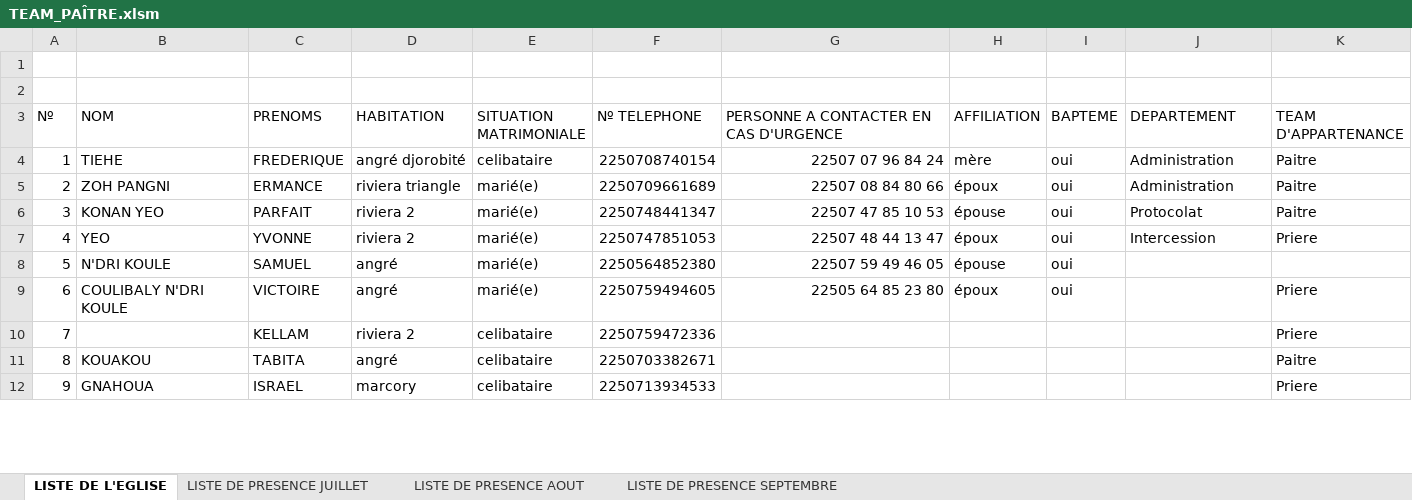
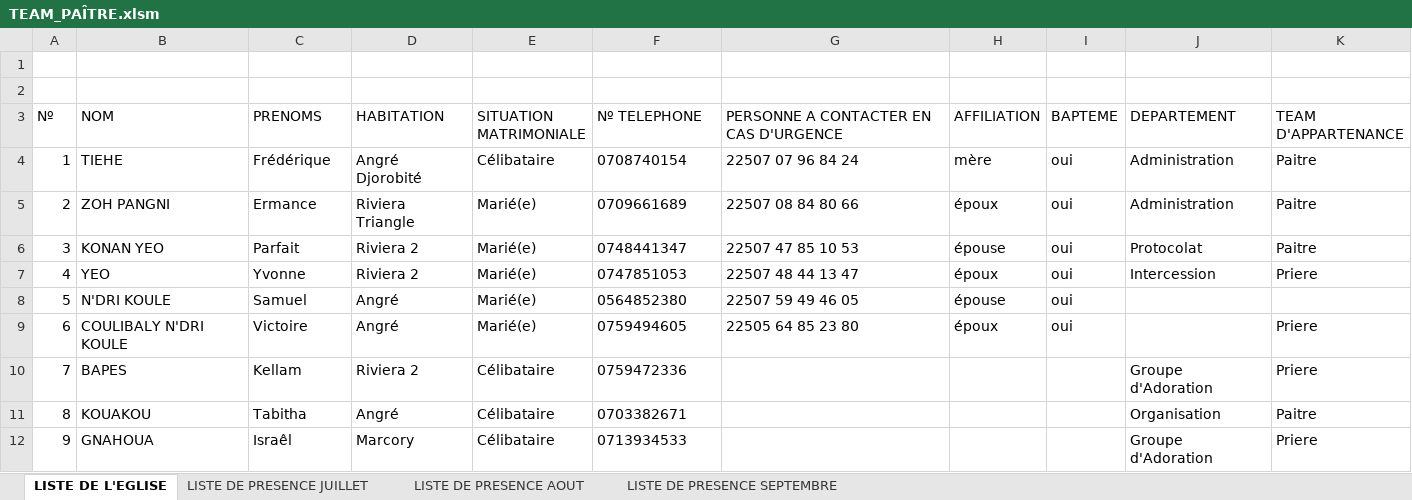
Before and after one commit to davymak/KOG, an Excel workbook: TEAM_PAÎTRE.xlsm, sheet LISTE DE L'EGLISE, drawn as a sheet; only a part is shown; values as stored, in another font and other column widths than the file's, no borders; table styles not drawn; removed rows and columns are numbered as before the commit, all else as after; the diff covers the shown part only; the diff names each change by its address in the sheet, - before the commit and + after, or states it on an @@ line.

```diff
--- a/TEAM_PAÎTRE.xlsm (sheet LISTE DE L'EGLISE)
+++ b/TEAM_PAÎTRE.xlsm (sheet LISTE DE L'EGLISE)
-C4 (PRENOMS): FREDERIQUE
+C4 (PRENOMS): Frédérique
-D4 (HABITATION): angré djorobité
+D4 (HABITATION): Angré Djorobité
-E4 (SITUATION MATRIMONIALE): celibataire
+E4 (SITUATION MATRIMONIALE): Célibataire
-F4 (Nº TELEPHONE): 2250708740154
+F4 (Nº TELEPHONE): 0708740154
-G4:G9 alignment: right
+G4:G9 alignment: left
-C5 (PRENOMS): ERMANCE
+C5 (PRENOMS): Ermance
-D5 (HABITATION): riviera triangle
+D5 (HABITATION): Riviera Triangle
-E5:E9 (SITUATION MATRIMONIALE): marié(e)
+E5:E9 (SITUATION MATRIMONIALE): Marié(e)
-F5 (Nº TELEPHONE): 2250709661689
+F5 (Nº TELEPHONE): 0709661689
-C6 (PRENOMS): PARFAIT
+C6 (PRENOMS): Parfait
-D6:D7 (HABITATION): riviera 2
+D6:D7 (HABITATION): Riviera 2
-F6 (Nº TELEPHONE): 2250748441347
+F6 (Nº TELEPHONE): 0748441347
-C7 (PRENOMS): YVONNE
+C7 (PRENOMS): Yvonne
-F7 (Nº TELEPHONE): 2250747851053
+F7 (Nº TELEPHONE): 0747851053
-C8 (PRENOMS): SAMUEL
+C8 (PRENOMS): Samuel
-D8:D9 (HABITATION): angré
+D8:D9 (HABITATION): Angré
-F8 (Nº TELEPHONE): 2250564852380
+F8 (Nº TELEPHONE): 0564852380
-C9 (PRENOMS): VICTOIRE
+C9 (PRENOMS): Victoire
-F9 (Nº TELEPHONE): 2250759494605
+F9 (Nº TELEPHONE): 0759494605
-row 10: 7 |  | KELLAM | riviera 2 | celibataire | 2250759472336 |  |  |  |  | Priere
+row 10: 7 | BAPES | Kellam | Riviera 2 | Célibataire | 0759472336 |  |  |  | Groupe d'Adoration | Priere
-C11 (PRENOMS): TABITA
+C11 (PRENOMS): Tabitha
-D11 (HABITATION): angré
+D11 (HABITATION): Angré
-E11:E12 (SITUATION MATRIMONIALE): celibataire
+E11:E12 (SITUATION MATRIMONIALE): Célibataire
-F11 (Nº TELEPHONE): 2250703382671
+F11 (Nº TELEPHONE): 0703382671
-J11 (DEPARTEMENT): (empty)
+J11 (DEPARTEMENT): Organisation
-C12 (PRENOMS): ISRAEL
+C12 (PRENOMS): Israêl
-D12 (HABITATION): marcory
+D12 (HABITATION): Marcory
-F12 (Nº TELEPHONE): 2250713934533
+F12 (Nº TELEPHONE): 0713934533
-J12 (DEPARTEMENT): (empty)
+J12 (DEPARTEMENT): Groupe d'Adoration
```
Also changed, not shown: 30 added rows, 32 removed rows and 88 edited cells elsewhere in this sheet, 4 other files.
